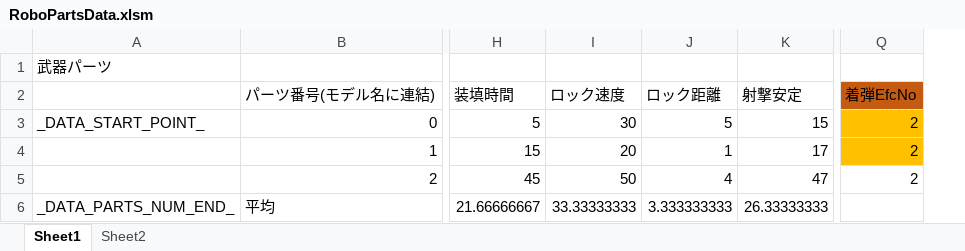
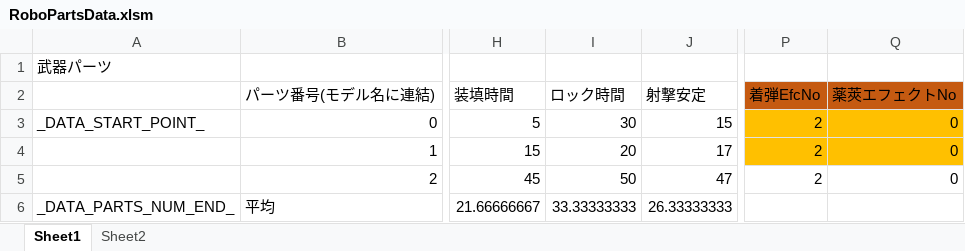
Before and after one commit to Tone2387/ShiningRoadProject, an Excel workbook: ShiningRoadProject/Data/RoboParts/Weapon/RoboPartsData.xlsm, sheet Sheet1, drawn as a sheet; only a part is shown, gaps mark what is left out; values as stored, in another font and other column widths than the file's, no borders; charts and pictures and table styles not drawn; removed rows and columns are numbered as before the commit, all else as after; the diff names each change by its address in the sheet, - before the commit and + after, or states it on an @@ line.

```diff
--- a/ShiningRoadProject/Data/RoboParts/Weapon/RoboPartsData.xlsm (sheet Sheet1)
+++ b/ShiningRoadProject/Data/RoboParts/Weapon/RoboPartsData.xlsm (sheet Sheet1)
-column J (ロック距離), rows 3-6: 5 | 1 | 4 | 3.333333333
+column Q (薬莢エフェクトNo), rows 3-5: all 0
-I2: ロック速度
+I2: ロック時間
```
Also changed, not shown: formulas that keep their value, ShiningRoadProject/Data/RoboParts/Arms/RoboPartsData.xlsm, ShiningRoadProject/Data/RoboParts/Core/RoboPartsData.xlsm, 13 other files.
